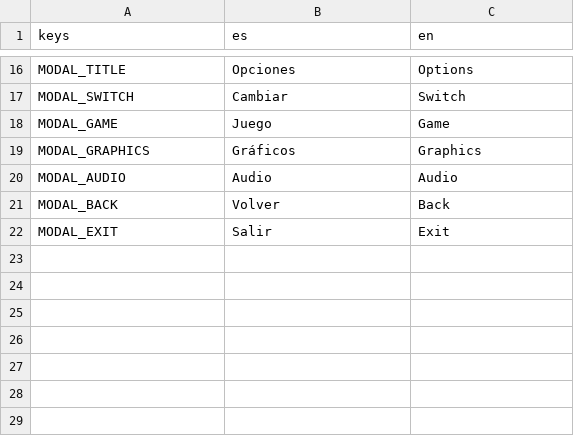
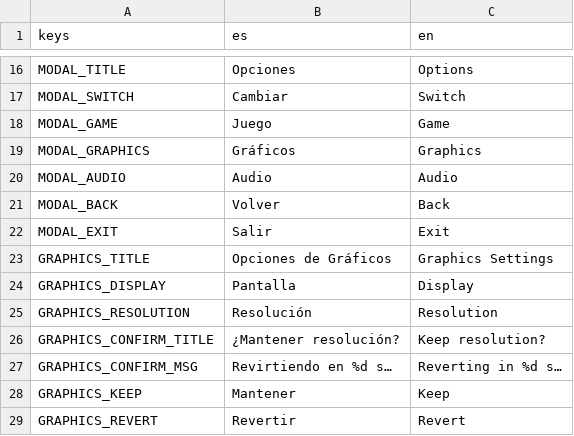
Before and after one commit to Bildurre/choque_de_leyendas_vg, a CSV file: translations/ui.csv, drawn as a sheet; only a part is shown, gaps mark what is left out.

```diff
--- a/translations/ui.csv
+++ b/translations/ui.csv
@@ -22 +22,8 @@ MODAL_BACK,Volver,Back
 MODAL_EXIT,Salir,Exit
+GRAPHICS_TITLE,Opciones de Gráficos,Graphics Settings
+GRAPHICS_DISPLAY,Pantalla,Display
+GRAPHICS_RESOLUTION,Resolución,Resolution
+GRAPHICS_CONFIRM_TITLE,¿Mantener resolución?,Keep resolution?
+GRAPHICS_CONFIRM_MSG,Revirtiendo en %d s…,Reverting in %d s…
+GRAPHICS_KEEP,Mantener,Keep
+GRAPHICS_REVERT,Revertir,Revert
```
Also changed, not shown: 3 other files.
